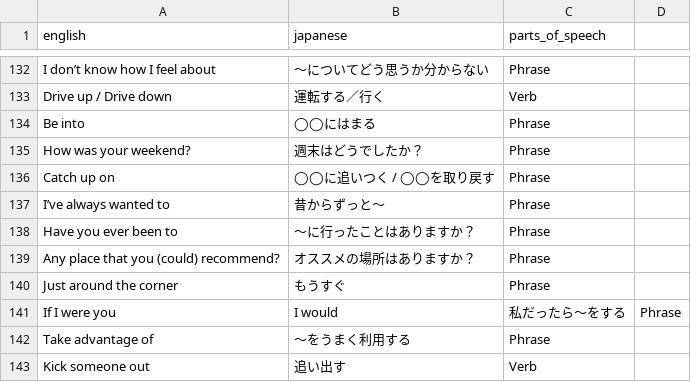
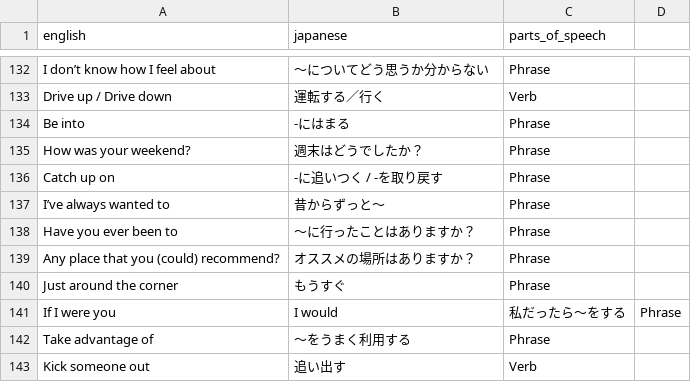
Before and after one commit to MyznEiji/Vocabulary_test, a CSV file: csv/all.csv, drawn as a sheet; only a part is shown, gaps mark what is left out; the diff covers the shown part only.

```diff
--- a/csv/all.csv
+++ b/csv/all.csv
@@ -133,5 +133,5 @@ I don’t know how I feel about,〜についてどう思うか分からない,Ph
 Drive up / Drive down,運転する／行く,Verb
-Be into,◯◯にはまる,Phrase
+Be into,-にはまる,Phrase
 How was your weekend?,週末はどうでしたか？,Phrase
-Catch up on,◯◯に追いつく / ◯◯を取り戻す,Phrase
+Catch up on,-に追いつく / -を取り戻す,Phrase
 I’ve always wanted to,昔からずっと〜,Phrase
```
Also changed, not shown: 53 added rows elsewhere in this file, 1 other file.
